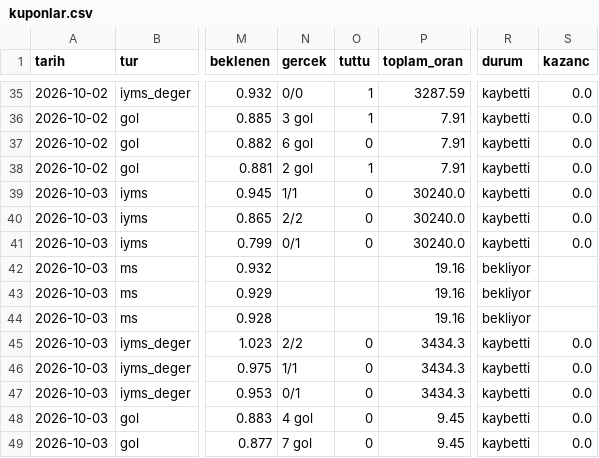
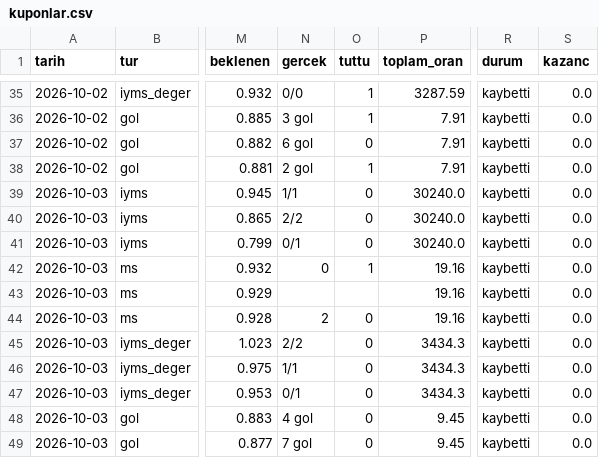
Before and after one commit to serhatblb/iddaa-analiz, a CSV file: data/kuponlar.csv, drawn as a sheet; only a part is shown, gaps mark what is left out; the diff names each change by its address in the sheet, - before the commit and + after, or states it on an @@ line.

```diff
--- a/data/kuponlar.csv
+++ b/data/kuponlar.csv
-N42 (gercek): (empty)
+N42 (gercek): 0
-O42 (tuttu): (empty)
+O42 (tuttu): 1
-R42:R44 (durum): bekliyor
+R42:R44 (durum): kaybetti
-S42:S44 (kazanc): (empty)
+S42:S44 (kazanc): 0.0
-N44 (gercek): (empty)
+N44 (gercek): 2
-O44 (tuttu): (empty)
+O44 (tuttu): 0
```
Also changed, not shown: data/maclar/2026-10.csv, data/sonuclar/2026-09.csv, 6 other files.
